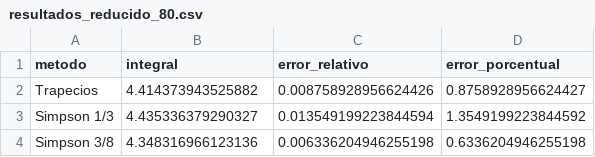
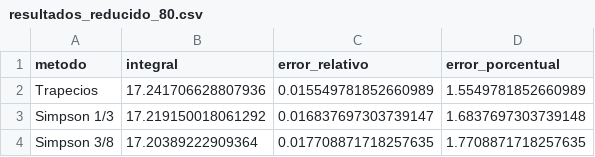
Before and after one commit to Oyhs-co/exposicion-acustica, a CSV file: data/resultados/resultados_reducido_80.csv, drawn as a sheet.

```diff
--- a/data/resultados/resultados_reducido_80.csv
+++ b/data/resultados/resultados_reducido_80.csv
@@ -1,4 +1,4 @@
 metodo,integral,error_relativo,error_porcentual
-Trapecios,4.414373943525882,0.008758928956624426,0.8758928956624427
-Simpson 1/3,4.435336379290327,0.013549199223844594,1.3549199223844592
-Simpson 3/8,4.348316966123136,0.006336204946255198,0.6336204946255198
+Trapecios,17.241706628807936,0.015549781852660989,1.5549781852660989
+Simpson 1/3,17.219150018061292,0.016837697303739147,1.6837697303739148
+Simpson 3/8,17.20389222909364,0.017708871718257635,1.7708871718257635
```
Also changed, not shown: 8 other files.
